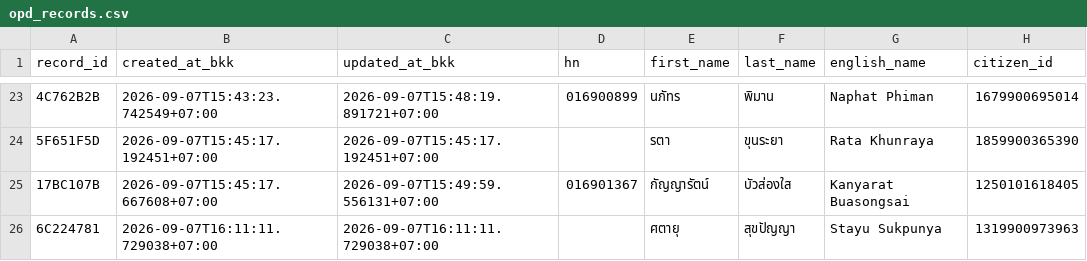
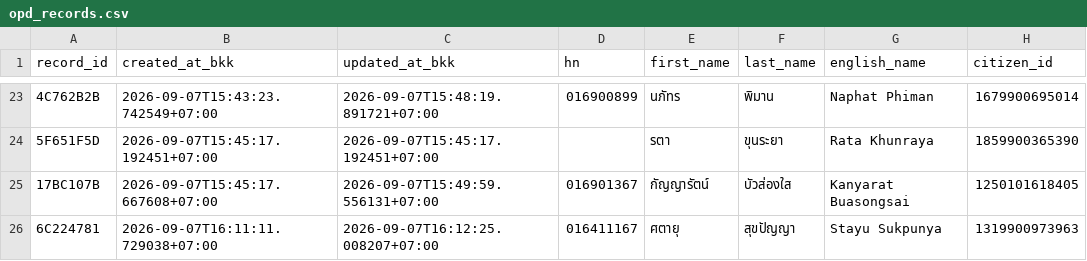
Before and after one commit to PythonianSt/OPD, a CSV file: opd_records.csv, drawn as a sheet; only a part is shown, gaps mark what is left out; the diff names each change by its address in the sheet, - before the commit and + after, or states it on an @@ line.

Commit message:
update OPD record 6C224781

```diff
--- a/opd_records.csv
+++ b/opd_records.csv
-C26 (updated_at_bkk): 2026-09-07T16:11:11.729038+07:00
+C26 (updated_at_bkk): 2026-09-07T16:12:25.008207+07:00
-D26 (hn): (empty)
+D26 (hn): 016411167
```
